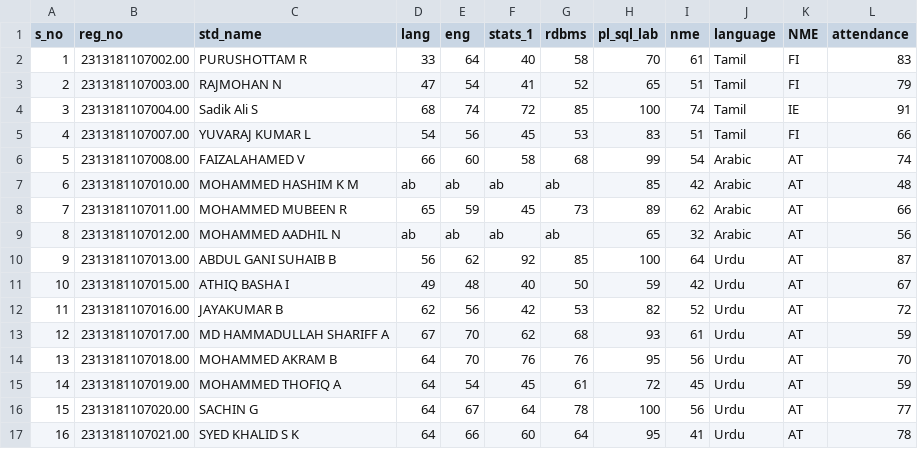
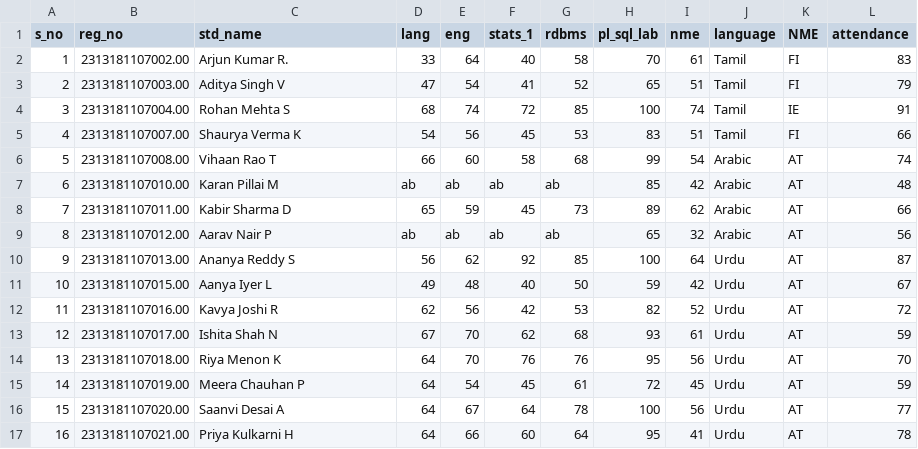
Before and after one commit to Sadik-Ali-2005/Students_Mark_Analysis_Python_PowerBI, a CSV file: Python Files/std_marks_ds_II.csv, drawn as a sheet.

Commit message:
initail

```diff
--- a/Python Files/std_marks_ds_II.csv
+++ b/Python Files/std_marks_ds_II.csv
@@ -1,17 +1,17 @@
 s_no,reg_no,std_name,lang,eng,stats_1,rdbms,pl_sql_lab,nme,language,NME,attendance
-1,2313181107002.00,PURUSHOTTAM R,33,64,40,58,70,61,Tamil,FI,83
-2,2313181107003.00,RAJMOHAN N,47,54,41,52,65,51,Tamil,FI,79
-3,2313181107004.00,Sadik Ali S,68,74,72,85,100,74,Tamil,IE,91
-4,2313181107007.00,YUVARAJ KUMAR L,54,56,45,53,83,51,Tamil,FI,66
-5,2313181107008.00,FAIZALAHAMED V,66,60,58,68,99,54,Arabic,AT,74
-6,2313181107010.00,MOHAMMED HASHIM K M,ab,ab,ab,ab,85,42,Arabic,AT,48
-7,2313181107011.00,MOHAMMED MUBEEN R,65,59,45,73,89,62,Arabic,AT,66
-8,2313181107012.00,MOHAMMED AADHIL N,ab,ab,ab,ab,65,32,Arabic,AT,56
-9,2313181107013.00,ABDUL GANI SUHAIB B,56,62,92,85,100,64,Urdu,AT,87
-10,2313181107015.00,ATHIQ BASHA I,49,48,40,50,59,42,Urdu,AT,67
-11,2313181107016.00,JAYAKUMAR B,62,56,42,53,82,52,Urdu,AT,72
-12,2313181107017.00,MD HAMMADULLAH SHARIFF A,67,70,62,68,93,61,Urdu,AT,59
-13,2313181107018.00,MOHAMMED AKRAM B,64,70,76,76,95,56,Urdu,AT,70
-14,2313181107019.00,MOHAMMED THOFIQ A,64,54,45,61,72,45,Urdu,AT,59
-15,2313181107020.00,SACHIN G,64,67,64,78,100,56,Urdu,AT,77
-16,2313181107021.00,SYED KHALID S K,64,66,60,64,95,41,Urdu,AT,78
+1,2313181107002.00,Arjun Kumar R.,33,64,40,58,70,61,Tamil,FI,83
+2,2313181107003.00,Aditya Singh V,47,54,41,52,65,51,Tamil,FI,79
+3,2313181107004.00,Rohan Mehta S,68,74,72,85,100,74,Tamil,IE,91
+4,2313181107007.00,Shaurya Verma K,54,56,45,53,83,51,Tamil,FI,66
+5,2313181107008.00,Vihaan Rao T,66,60,58,68,99,54,Arabic,AT,74
+6,2313181107010.00,Karan Pillai M,ab,ab,ab,ab,85,42,Arabic,AT,48
+7,2313181107011.00,Kabir Sharma D,65,59,45,73,89,62,Arabic,AT,66
+8,2313181107012.00,Aarav Nair P,ab,ab,ab,ab,65,32,Arabic,AT,56
+9,2313181107013.00,Ananya Reddy S,56,62,92,85,100,64,Urdu,AT,87
+10,2313181107015.00,Aanya Iyer L,49,48,40,50,59,42,Urdu,AT,67
+11,2313181107016.00,Kavya Joshi R,62,56,42,53,82,52,Urdu,AT,72
+12,2313181107017.00,Ishita Shah N,67,70,62,68,93,61,Urdu,AT,59
+13,2313181107018.00,Riya Menon K,64,70,76,76,95,56,Urdu,AT,70
+14,2313181107019.00,Meera Chauhan P,64,54,45,61,72,45,Urdu,AT,59
+15,2313181107020.00,Saanvi Desai A,64,67,64,78,100,56,Urdu,AT,77
+16,2313181107021.00,Priya Kulkarni H,64,66,60,64,95,41,Urdu,AT,78
```
